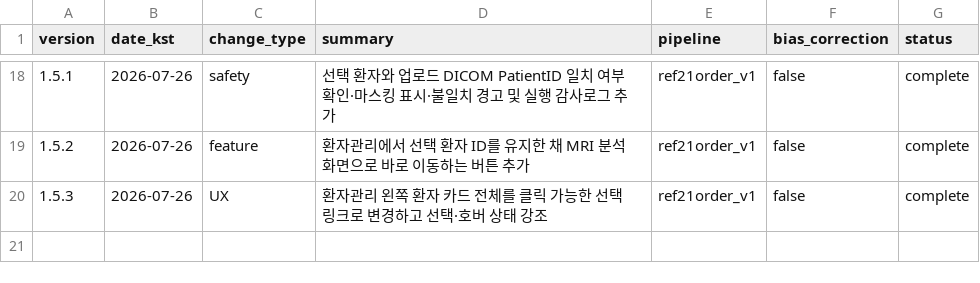
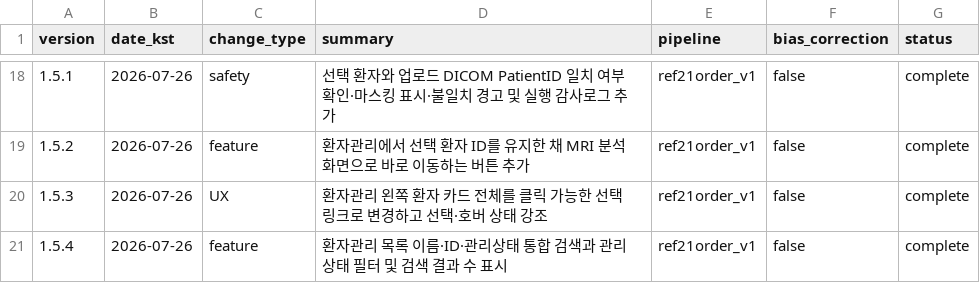
Before and after one commit to yjson0509maymay/PACScan, a CSV file: results/version_index.csv, drawn as a sheet; only a part is shown, gaps mark what is left out.

Commit message:
feat(patient): 환자 목록 검색과 상태 필터 추가
- 이름·환자 ID·관리 상태 통합 검색
- 관리 상태 선택 필터와 검색 결과 인원 표시
- 결과 없음 안내 및 현재 선택 환자 유지
- 검색 함수 경계조건과 분석·환자관리 화면 오류 0개 확인

```diff
--- a/results/version_index.csv
+++ b/results/version_index.csv
@@ -20 +20,2 @@ version,date_kst,change_type,summary,pipeline,bias_correction,status
 1.5.3,2026-07-26,UX,"환자관리 왼쪽 환자 카드 전체를 클릭 가능한 선택 링크로 변경하고 선택·호버 상태 강조",ref21order_v1,false,complete
+1.5.4,2026-07-26,feature,"환자관리 목록 이름·ID·관리상태 통합 검색과 관리상태 필터 및 검색 결과 수 표시",ref21order_v1,false,complete
```
Also changed, not shown: 3 other files.
